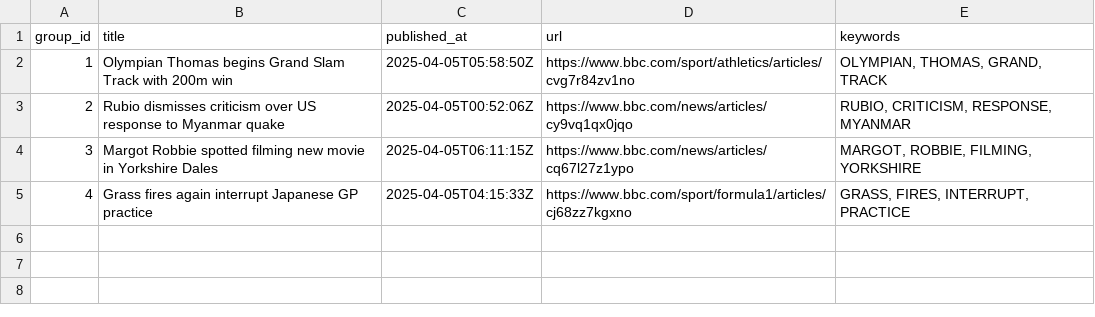
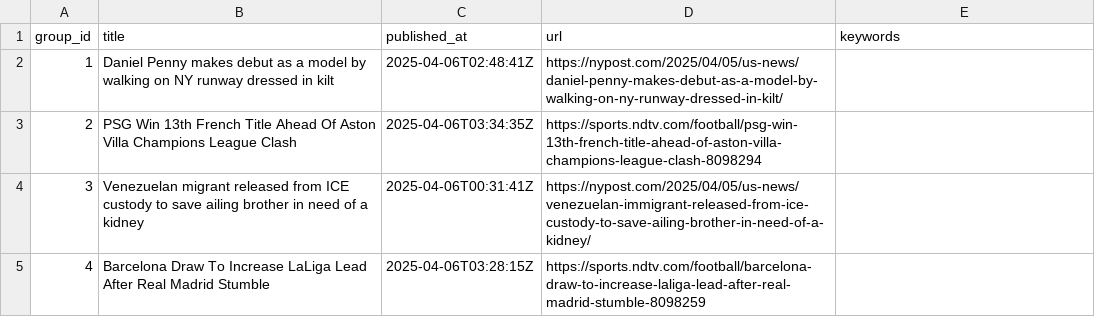
Before and after one commit to lileungws/whatsnews01, a CSV file: web/data/main.csv, drawn as a sheet.

Commit message:
Update news main.csv

```diff
--- a/web/data/main.csv
+++ b/web/data/main.csv
@@ -1,5 +1,5 @@
 group_id,title,published_at,url,keywords
-1,Olympian Thomas begins Grand Slam Track with 200m win,2025-04-05T05:58:50Z,https://www.bbc.com/sport/athletics/articles/cvg7r84zv1no,"OLYMPIAN, THOMAS, GRAND, TRACK"
-2,Rubio dismisses criticism over US response to Myanmar quake,2025-04-05T00:52:06Z,https://www.bbc.com/news/articles/cy9vq1qx0jqo,"RUBIO, CRITICISM, RESPONSE, MYANMAR"
-3,Margot Robbie spotted filming new movie in Yorkshire Dales,2025-04-05T06:11:15Z,https://www.bbc.com/news/articles/cq67l27z1ypo,"MARGOT, ROBBIE, FILMING, YORKSHIRE"
-4,Grass fires again interrupt Japanese GP practice,2025-04-05T04:15:33Z,https://www.bbc.com/sport/formula1/articles/cj68zz7kgxno,"GRASS, FIRES, INTERRUPT, PRACTICE"
+1,Daniel Penny makes debut as a model by walking on NY runway dressed in kilt,2025-04-06T02:48:41Z,https://nypost.com/2025/04/05/us-news/daniel-penny-makes-debut-as-a-model-by-walking-on-ny-runway-dressed-in-kilt/,
+2,PSG Win 13th French Title Ahead Of Aston Villa Champions League Clash,2025-04-06T03:34:35Z,https://sports.ndtv.com/football/psg-win-13th-french-title-ahead-of-aston-villa-champions-league-clash-8098294,
+3,Venezuelan migrant released from ICE custody to save ailing brother in need of a kidney,2025-04-06T00:31:41Z,https://nypost.com/2025/04/05/us-news/venezuelan-immigrant-released-from-ice-custody-to-save-ailing-brother-in-need-of-a-kidney/,
+4,Barcelona Draw To Increase LaLiga Lead After Real Madrid Stumble,2025-04-06T03:28:15Z,https://sports.ndtv.com/football/barcelona-draw-to-increase-laliga-lead-after-real-madrid-stumble-8098259,
```
